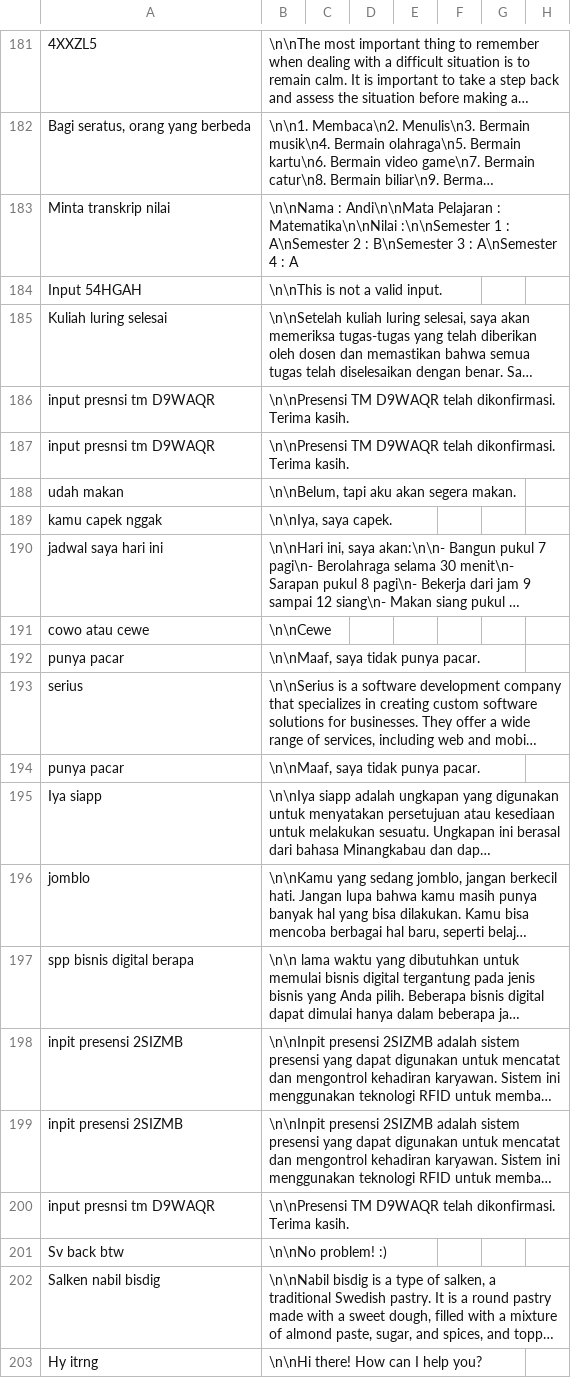
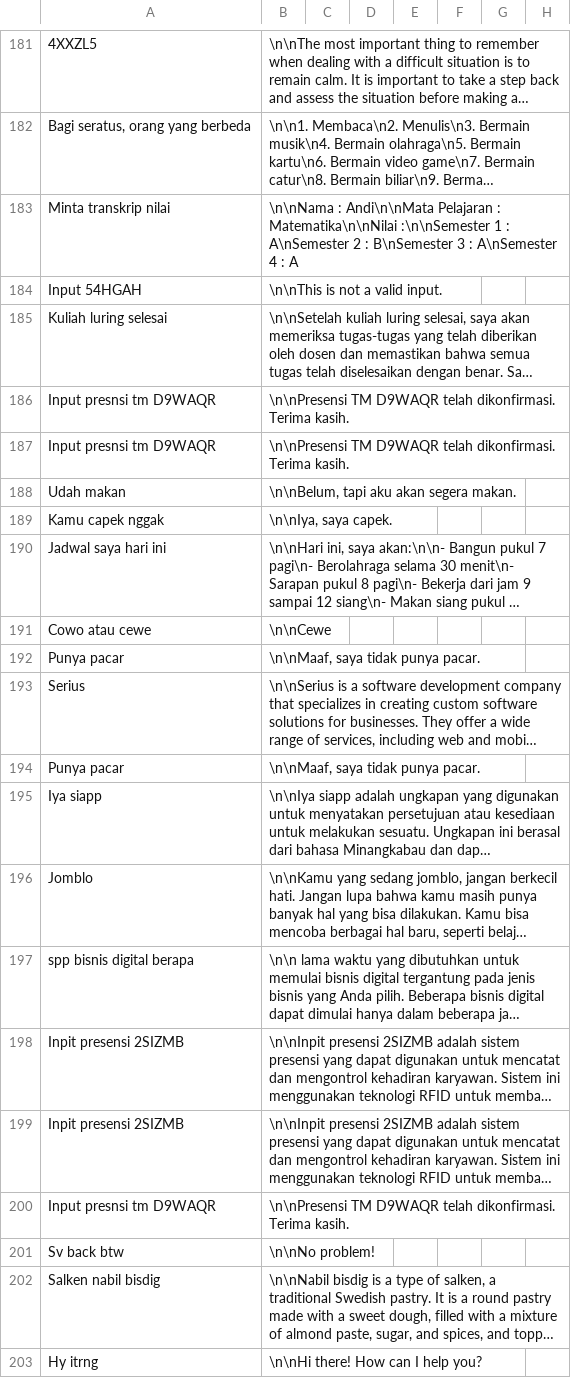
Before and after one commit to cerdas-buatan/dataset, a CSV file: dataset/dipa-cleaning 5252-6001/dataset-a.csv, drawn as a sheet; only a part is shown, gaps mark what is left out; long unchanged cells end in …; the diff names each change by its address in the sheet, - before the commit and + after, or states it on an @@ line.

Commit message:
datset1

```diff
--- a/dataset/dipa-cleaning 5252-6001/dataset-a.csv
+++ b/dataset/dipa-cleaning 5252-6001/dataset-a.csv
-A186:A187: input presnsi tm D9WAQR
+A186:A187: Input presnsi tm D9WAQR
-A188: udah makan
+A188: Udah makan
-A189: kamu capek nggak
+A189: Kamu capek nggak
-A190: jadwal saya hari ini
+A190: Jadwal saya hari ini
-A191: cowo atau cewe
+A191: Cowo atau cewe
-A192: punya pacar
+A192: Punya pacar
-A193: serius
+A193: Serius
-A194: punya pacar
+A194: Punya pacar
-A196: jomblo
+A196: Jomblo
-A198:A199: inpit presensi 2SIZMB
+A198:A199: Inpit presensi 2SIZMB
-A200: input presnsi tm D9WAQR
+A200: Input presnsi tm D9WAQR
-B201: \n\nNo problem! :)
+B201: \n\nNo problem!
```
